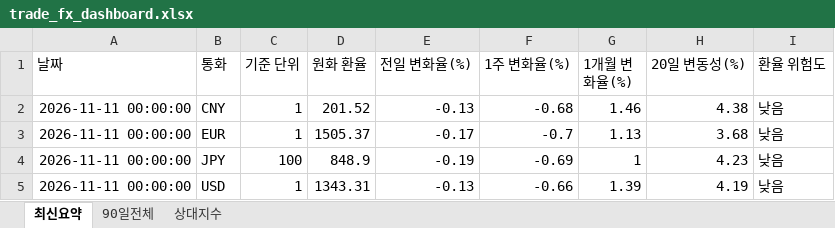
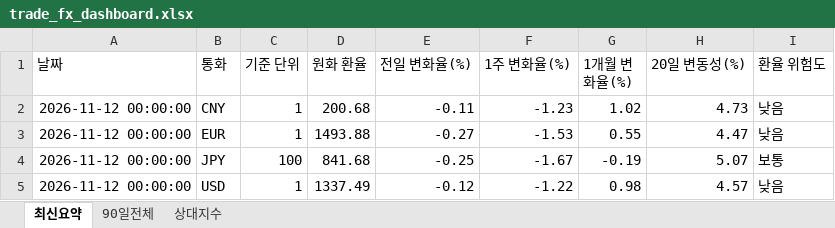
Before and after one commit to wnsdnjs867-svg/4-, an Excel workbook: trade_fx_dashboard.xlsx, sheet 최신요약, drawn as a sheet; values as stored, in another font and other column widths than the file's, no borders; the diff names each change by its address in the sheet, - before the commit and + after, or states it on an @@ line.

```diff
--- a/trade_fx_dashboard.xlsx (sheet 최신요약)
+++ b/trade_fx_dashboard.xlsx (sheet 최신요약)
-A2:A5 (날짜): 2026-11-11 00:00:00
+A2:A5 (날짜): 2026-11-12 00:00:00
-D2 (원화 환율): 201.52
+D2 (원화 환율): 200.68
-E2 (전일 변화율(%)): -0.13
+E2 (전일 변화율(%)): -0.11
-F2 (1주 변화율(%)): -0.68
+F2 (1주 변화율(%)): -1.23
-G2 (1개월 변화율(%)): 1.46
+G2 (1개월 변화율(%)): 1.02
-H2 (20일 변동성(%)): 4.38
+H2 (20일 변동성(%)): 4.73
-D3 (원화 환율): 1505.37
+D3 (원화 환율): 1493.88
-E3 (전일 변화율(%)): -0.17
+E3 (전일 변화율(%)): -0.27
-F3 (1주 변화율(%)): -0.7
+F3 (1주 변화율(%)): -1.53
-G3 (1개월 변화율(%)): 1.13
+G3 (1개월 변화율(%)): 0.55
-H3 (20일 변동성(%)): 3.68
+H3 (20일 변동성(%)): 4.47
-D4 (원화 환율): 848.9
+D4 (원화 환율): 841.68
-E4 (전일 변화율(%)): -0.19
+E4 (전일 변화율(%)): -0.25
-F4 (1주 변화율(%)): -0.69
+F4 (1주 변화율(%)): -1.67
-G4 (1개월 변화율(%)): 1
+G4 (1개월 변화율(%)): -0.19
-H4 (20일 변동성(%)): 4.23
+H4 (20일 변동성(%)): 5.07
-I4 (환율 위험도): 낮음
+I4 (환율 위험도): 보통
-D5 (원화 환율): 1343.31
+D5 (원화 환율): 1337.49
-E5 (전일 변화율(%)): -0.13
+E5 (전일 변화율(%)): -0.12
-F5 (1주 변화율(%)): -0.66
+F5 (1주 변화율(%)): -1.22
-G5 (1개월 변화율(%)): 1.39
+G5 (1개월 변화율(%)): 0.98
-H5 (20일 변동성(%)): 4.19
+H5 (20일 변동성(%)): 4.57
```
Also changed, not shown: sheet 상대지수, sheet 90일전체, 1 other file.
